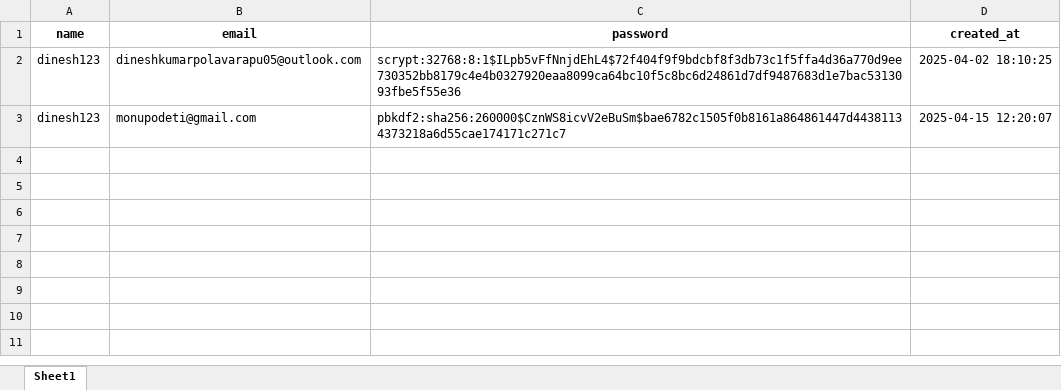
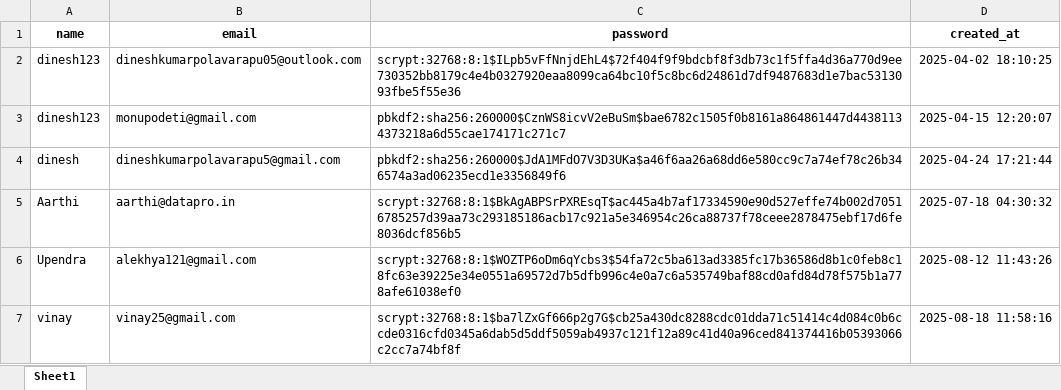
Before and after one commit to upendrakudithi/flight-fare-prediction, an Excel workbook: users.xlsx, sheet Sheet1, drawn as a sheet; values as stored, in another font and other column widths than the file's, no borders; the diff names each change by its address in the sheet, - before the commit and + after, or states it on an @@ line.

```diff
--- a/users.xlsx (sheet Sheet1)
+++ b/users.xlsx (sheet Sheet1)
+row 4: dinesh | dineshkumarpolavarapu5@gmail.com | pbkdf2:sha256:260000$JdA1MFdO7V3D3UKa$a46f6aa26a68dd6e580cc9c7a74ef78c26b346574a3ad06235ecd1e3356849f6 | 2025-04-24 17:21:44
+row 5: Aarthi | aarthi@datapro.in | scrypt:32768:8:1$BkAgABPSrPXREsqT$ac445a4b7af17334590e90d527effe74b002d70516785257d39aa73c293185186acb17c921a5e346954c26ca88737f78ceee2878475ebf17d6fe8036dcf856b5 | 2025-07-18 04:30:32
+row 6: Upendra | alekhya121@gmail.com | scrypt:32768:8:1$WOZTP6oDm6qYcbs3$54fa72c5ba613ad3385fc17b36586d8b1c0feb8c18fc63e39225e34e0551a69572d7b5dfb996c4e0a7c6a535749baf88cd0afd84d78f575b1a778afe61038ef0 | 2025-08-12 11:43:26
+row 7: vinay | vinay25@gmail.com | scrypt:32768:8:1$ba7lZxGf666p2g7G$cb25a430dc8288cdc01dda71c51414c4d084c0b6ccde0316cfd0345a6dab5d5ddf5059ab4937c121f12a89c41d40a96ced841374416b05393066c2cc7a74bf8f | 2025-08-18 11:58:16
```
Also changed, not shown: 9 other files.
